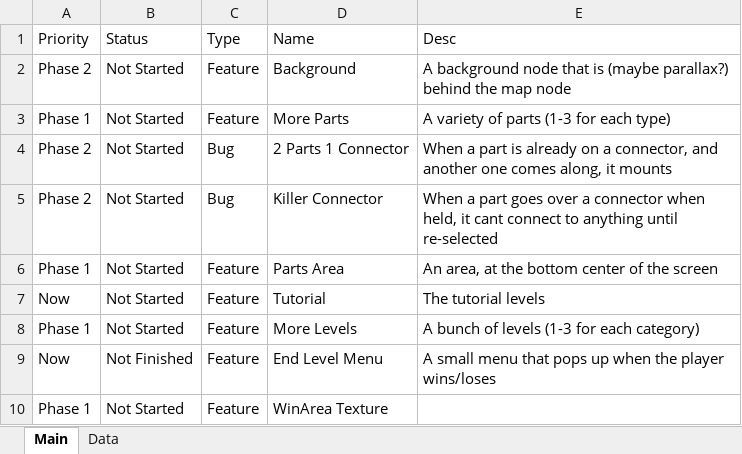
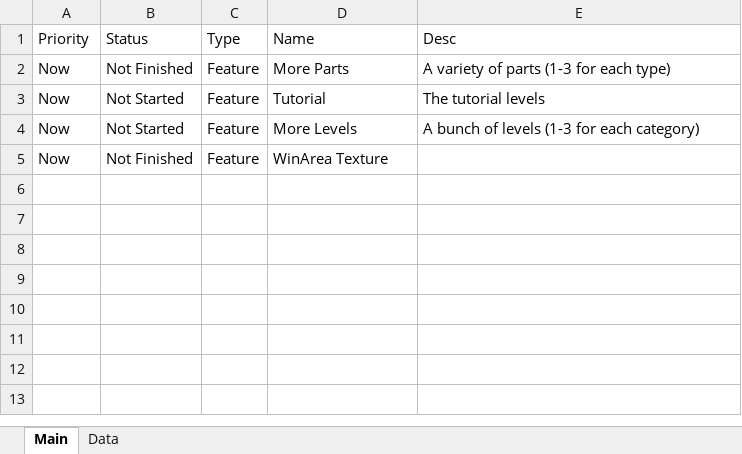
Before and after one commit to samtabareh/The-Physics-Game, an Excel workbook: To-Do.xlsx, sheet Main, drawn as a sheet; values as stored, in another font and other column widths than the file's, no borders; conditional formats not drawn; removed rows and columns are numbered as before the commit, all else as after; the diff names each change by its address in the sheet, - before the commit and + after, or states it on an @@ line.

```diff
--- a/To-Do.xlsx (sheet Main)
+++ b/To-Do.xlsx (sheet Main)
-row 2: Phase 2 | Not Started | Feature | Background | A background node that is (maybe parallax?) behind the map node
-A2 (Priority): Phase 1
+A2 (Priority): Now
-B2 (Status): Not Started
+B2 (Status): Not Finished
-row 4: Phase 2 | Not Started | Bug | 2 Parts 1 Connector | When a part is already on a connector, and another one comes along, it mounts
-row 5: Phase 2 | Not Started | Bug | Killer Connector | When a part goes over a connector when held, it cant connect to anything until re-selected
-row 6: Phase 1 | Not Started | Feature | Parts Area | An area, at the bottom center of the screen
-A4 (Priority): Phase 1
+A4 (Priority): Now
-D5 (Name): End Level Menu
+D5 (Name): WinArea Texture
-E5 (Desc): A small menu that pops up when the player wins/loses
+E5 (Desc): (empty)
-row 10: Phase 1 | Not Started | Feature | WinArea Texture
```
Also changed, not shown: 38 other files.
